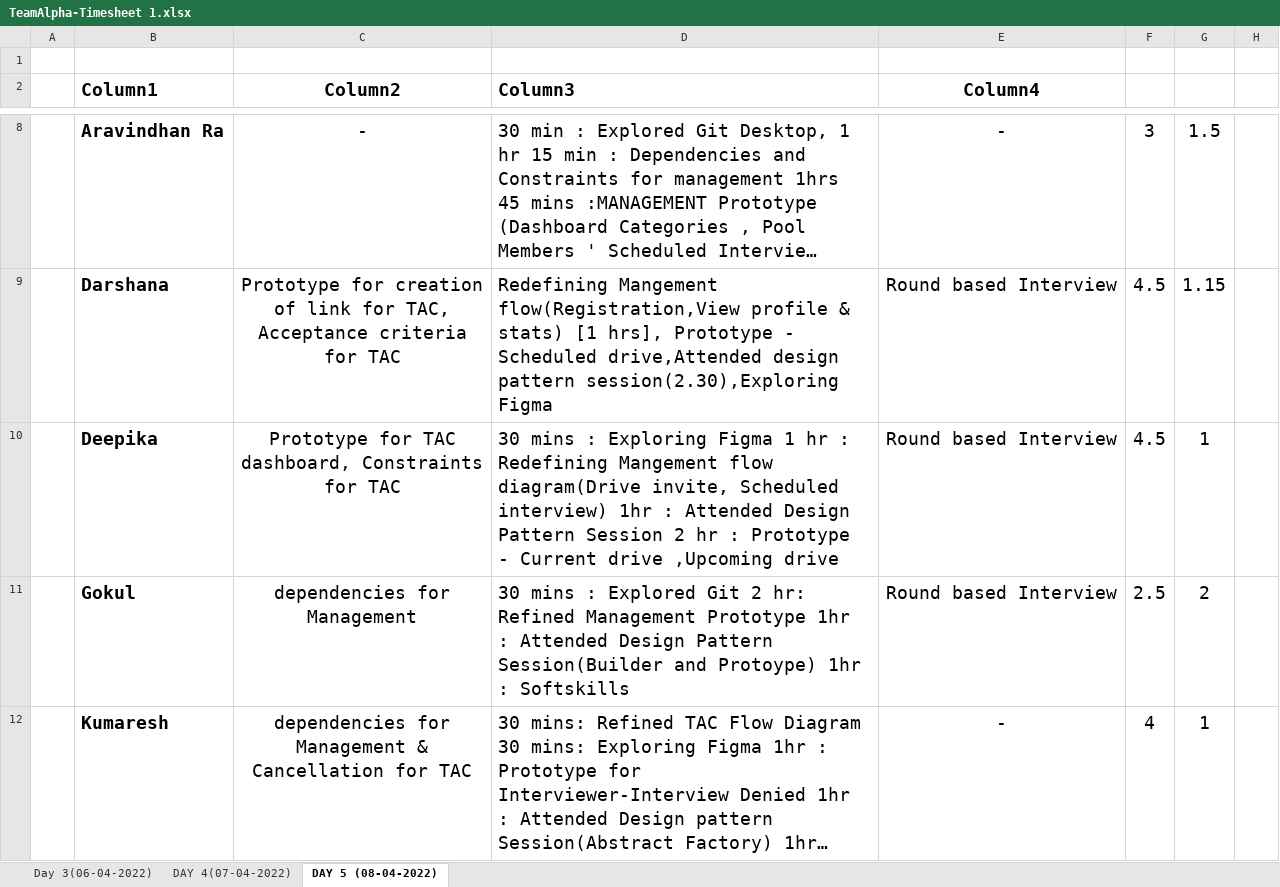
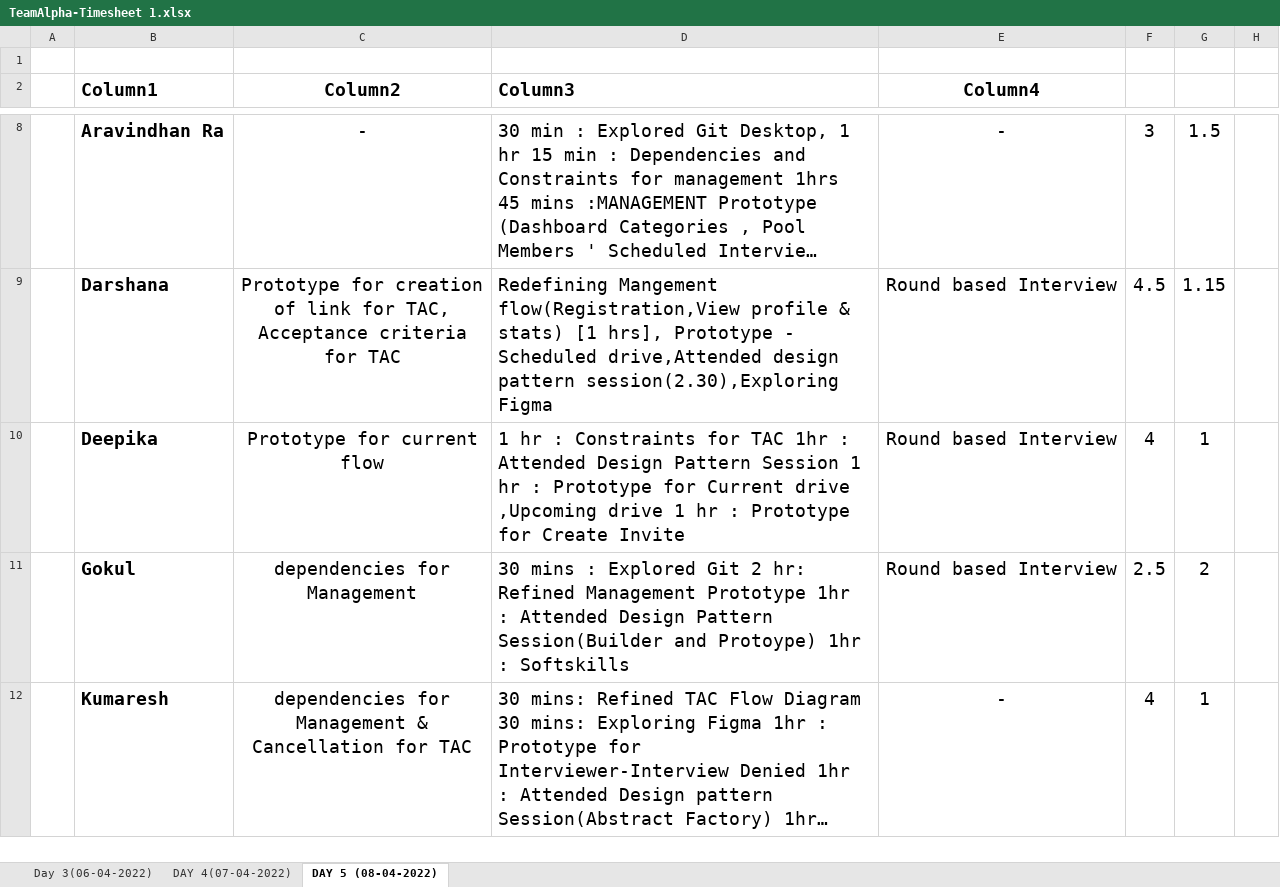
Before and after one commit to TeamAlpha01/Project, an Excel workbook: Process/Timesheet/TeamAlpha-Timesheet 1.xlsx, sheet DAY 5 (08-04-2022), drawn as a sheet; only a part is shown, gaps mark what is left out; long unchanged cells end in …; values as stored, in another font and other column widths than the file's, no borders; table styles not drawn; the diff names each change by its address in the sheet, - before the commit and + after, or states it on an @@ line.

Commit message:
Time Sheet Updated - Deepika

```diff
--- a/Process/Timesheet/TeamAlpha-Timesheet 1.xlsx (sheet DAY 5 (08-04-2022))
+++ b/Process/Timesheet/TeamAlpha-Timesheet 1.xlsx (sheet DAY 5 (08-04-2022))
-C10 (Column2): Prototype for TAC dashboard, Constraints for TAC
+C10 (Column2): Prototype for current flow
-D10 (Column3): 30 mins : Exploring Figma 1 hr : Redefining Mangement flow diagram(Drive invite, Scheduled interview) 1hr : Attended Design Pattern Session 2 hr : Prototype - Current drive ,Upcoming drive
+D10 (Column3): 1 hr : Constraints for TAC 1hr : Attended Design Pattern Session 1 hr : Prototype for Current drive ,Upcoming drive 1 hr : Prototype for Create Invite
-F10: 4.5
+F10: 4
```
